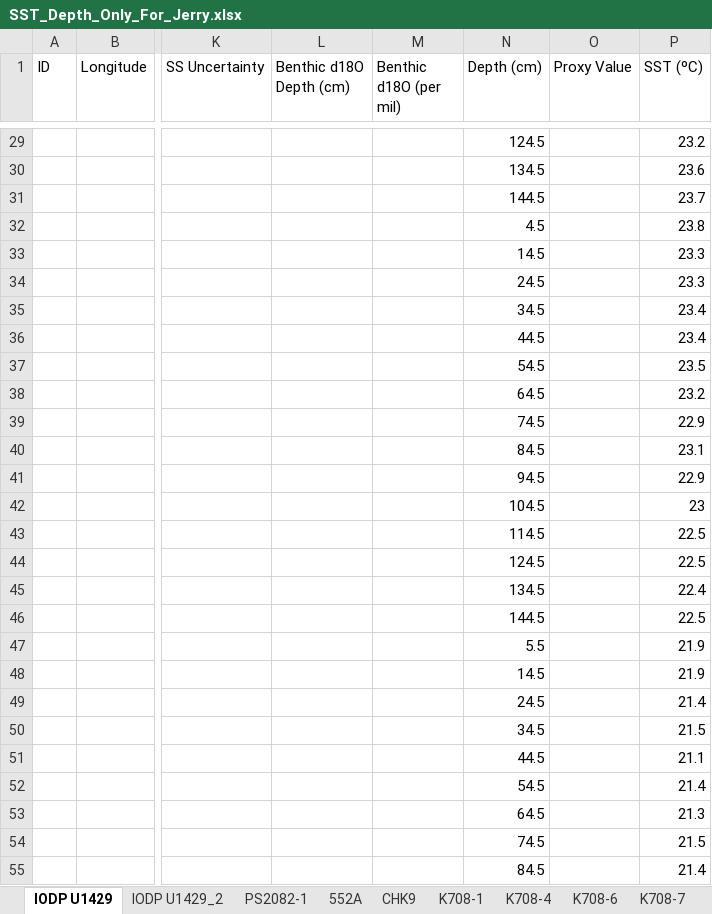
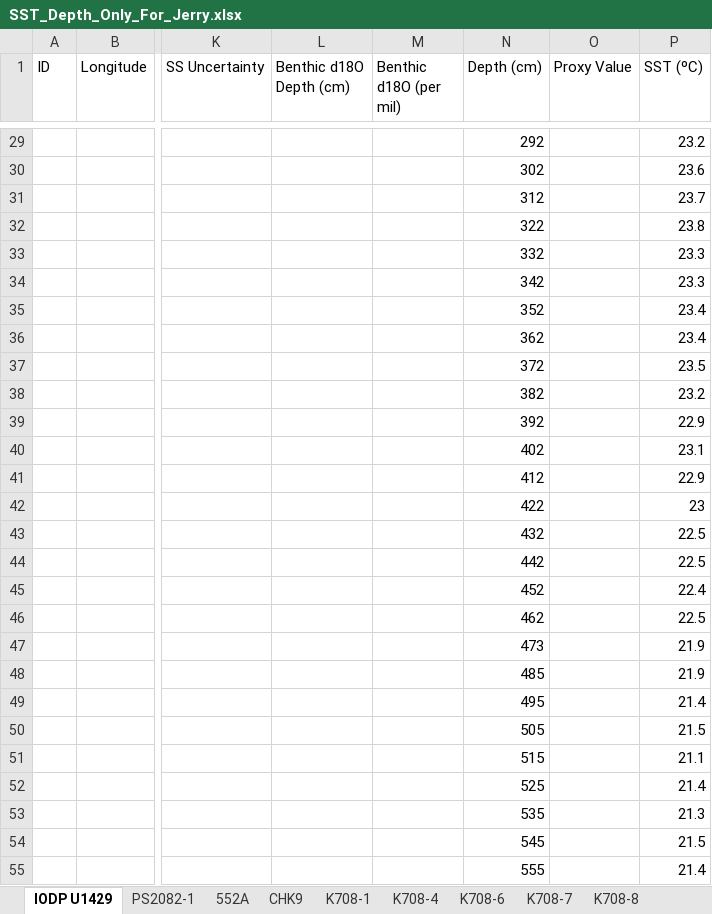
Before and after one commit to AnnaChen04/HISEAS_AE, an Excel workbook: AC_essential/SST_Depth_Only_For_Jerry.xlsx, sheet IODP U1429, drawn as a sheet; only a part is shown, gaps mark what is left out; values as stored, in another font and other column widths than the file's, no borders; the diff covers the shown part only; the diff names each change by its address in the sheet, - before the commit and + after, or states it on an @@ line.

Commit message:
Corrected IODP U1429 depth variable

```diff
--- a/AC_essential/SST_Depth_Only_For_Jerry.xlsx (sheet IODP U1429)
+++ b/AC_essential/SST_Depth_Only_For_Jerry.xlsx (sheet IODP U1429)
-sheet tab: IODP U1429_2
-N29 (Depth (cm)): 124.5
+N29 (Depth (cm)): 292
-N30 (Depth (cm)): 134.5
+N30 (Depth (cm)): 302
-N31 (Depth (cm)): 144.5
+N31 (Depth (cm)): 312
-N32 (Depth (cm)): 4.5
+N32 (Depth (cm)): 322
-N33 (Depth (cm)): 14.5
+N33 (Depth (cm)): 332
-N34 (Depth (cm)): 24.5
+N34 (Depth (cm)): 342
-N35 (Depth (cm)): 34.5
+N35 (Depth (cm)): 352
-N36 (Depth (cm)): 44.5
+N36 (Depth (cm)): 362
-N37 (Depth (cm)): 54.5
+N37 (Depth (cm)): 372
-N38 (Depth (cm)): 64.5
+N38 (Depth (cm)): 382
-N39 (Depth (cm)): 74.5
+N39 (Depth (cm)): 392
-N40 (Depth (cm)): 84.5
+N40 (Depth (cm)): 402
-N41 (Depth (cm)): 94.5
+N41 (Depth (cm)): 412
-N42 (Depth (cm)): 104.5
+N42 (Depth (cm)): 422
-N43 (Depth (cm)): 114.5
+N43 (Depth (cm)): 432
-N44 (Depth (cm)): 124.5
+N44 (Depth (cm)): 442
-N45 (Depth (cm)): 134.5
+N45 (Depth (cm)): 452
-N46 (Depth (cm)): 144.5
+N46 (Depth (cm)): 462
-N47 (Depth (cm)): 5.5
+N47 (Depth (cm)): 473
-N48 (Depth (cm)): 14.5
+N48 (Depth (cm)): 485
-N49 (Depth (cm)): 24.5
+N49 (Depth (cm)): 495
-N50 (Depth (cm)): 34.5
+N50 (Depth (cm)): 505
-N51 (Depth (cm)): 44.5
+N51 (Depth (cm)): 515
-N52 (Depth (cm)): 54.5
+N52 (Depth (cm)): 525
-N53 (Depth (cm)): 64.5
+N53 (Depth (cm)): 535
-N54 (Depth (cm)): 74.5
+N54 (Depth (cm)): 545
-N55 (Depth (cm)): 84.5
+N55 (Depth (cm)): 555
```
Also changed, not shown: 1710 edited cells and cell formats elsewhere in this sheet, 2 other files.
